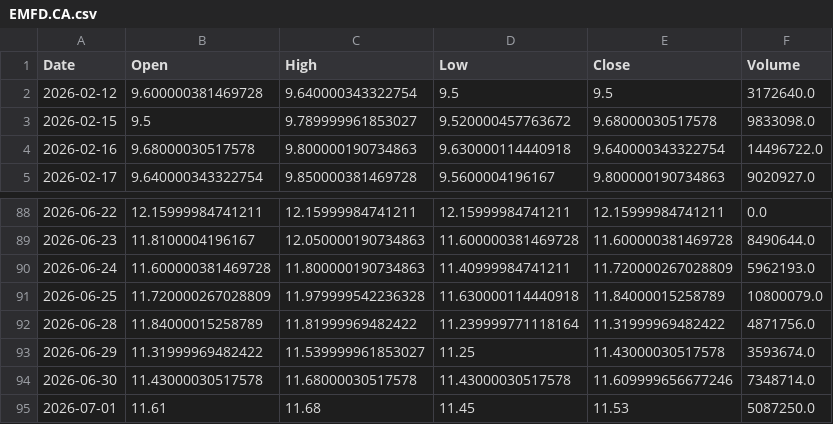
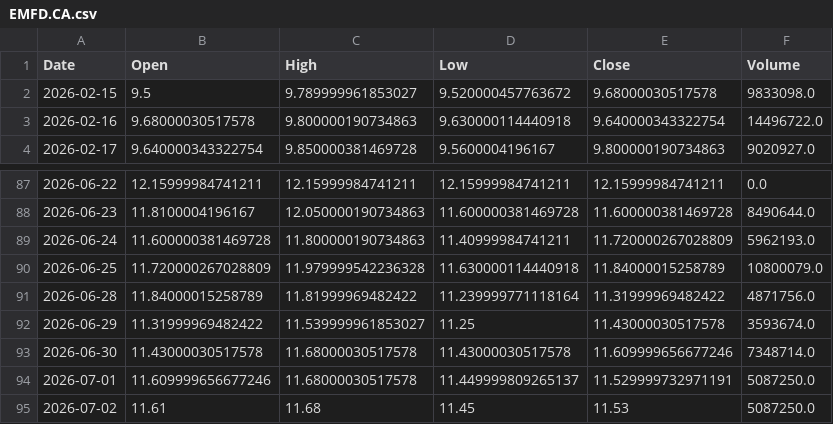
Before and after one commit to shadygad01/smartlist, a CSV file: historical_data/historical_data/EMFD.CA.csv, drawn as a sheet; only a part is shown, gaps mark what is left out.

```diff
--- a/historical_data/historical_data/EMFD.CA.csv
+++ b/historical_data/historical_data/EMFD.CA.csv
@@ -1,3 +1,2 @@
 Date,Open,High,Low,Close,Volume
-2026-02-12,9.600000381469728,9.640000343322754,9.5,9.5,3172640.0
 2026-02-15,9.5,9.789999961853027,9.520000457763672,9.68000030517578,9833098.0
@@ -94,2 +93,3 @@ Date,Open,High,Low,Close,Volume
 2026-06-30,11.43000030517578,11.68000030517578,11.43000030517578,11.609999656677246,7348714.0
-2026-07-01,11.61,11.68,11.45,11.53,5087250.0
+2026-07-01,11.609999656677246,11.68000030517578,11.449999809265137,11.529999732971191,5087250.0
+2026-07-02,11.61,11.68,11.45,11.53,5087250.0
```
Also changed, not shown: historical_data/historical_data/COMI.CA.csv, historical_data/historical_data/EAST.CA.csv, 44 other files.
